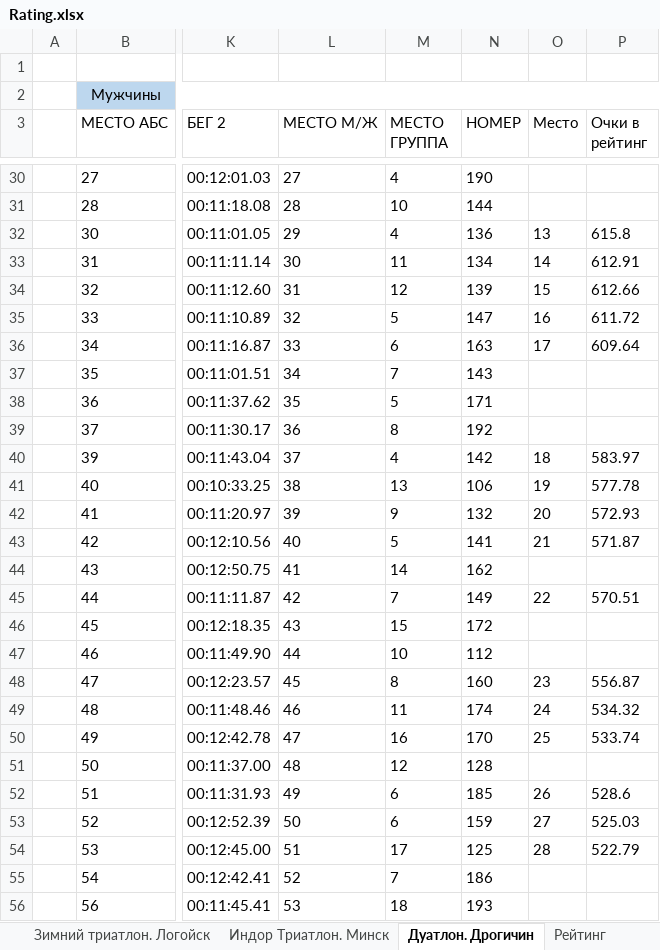
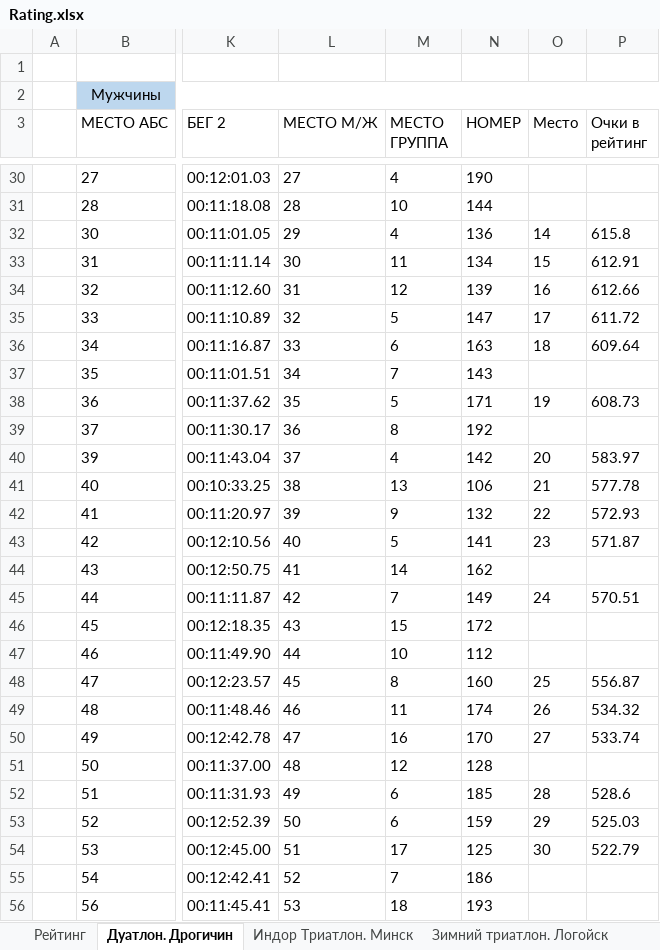
Before and after one commit to mkharytonau/bft-league-rating, an Excel workbook: src/main/resources/2025/Rating.xlsx, sheet Дуатлон. Дрогичин, drawn as a sheet; only a part is shown, gaps mark what is left out; values as stored, in another font and other column widths than the file's, no borders; the diff covers the shown part only; the diff names each change by its address in the sheet, - before the commit and + after, or states it on an @@ line.

```diff
--- a/src/main/resources/2025/Rating.xlsx (sheet Дуатлон. Дрогичин)
+++ b/src/main/resources/2025/Rating.xlsx (sheet Дуатлон. Дрогичин)
@@ sheet tab order changed: Рейтинг | Дуатлон. Дрогичин | Индор Триатлон. Минск | Зимний триатлон. Логойск @@
-O32 (Место): 13
+O32 (Место): 14
-O33 (Место): 14
+O33 (Место): 15
-O34 (Место): 15
+O34 (Место): 16
-O35 (Место): 16
+O35 (Место): 17
-O36 (Место): 17
+O36 (Место): 18
-O38 (Место): (empty)
+O38 (Место): 19
-P38 (Очки в рейтинг): (empty)
+P38 (Очки в рейтинг): 608.73
-O40 (Место): 18
+O40 (Место): 20
-O41 (Место): 19
+O41 (Место): 21
-O42 (Место): 20
+O42 (Место): 22
-O43 (Место): 21
+O43 (Место): 23
-O45 (Место): 22
+O45 (Место): 24
-O48 (Место): 23
+O48 (Место): 25
-O49 (Место): 24
+O49 (Место): 26
-O50 (Место): 25
+O50 (Место): 27
-O52 (Место): 26
+O52 (Место): 28
-O53 (Место): 27
+O53 (Место): 29
-O54 (Место): 28
+O54 (Место): 30
```
Also changed, not shown: 10 edited cells elsewhere in this sheet, sheet Рейтинг, sheet Индор Триатлон. Минск, sheet Зимний триатлон. Логойск, 7 other files.
